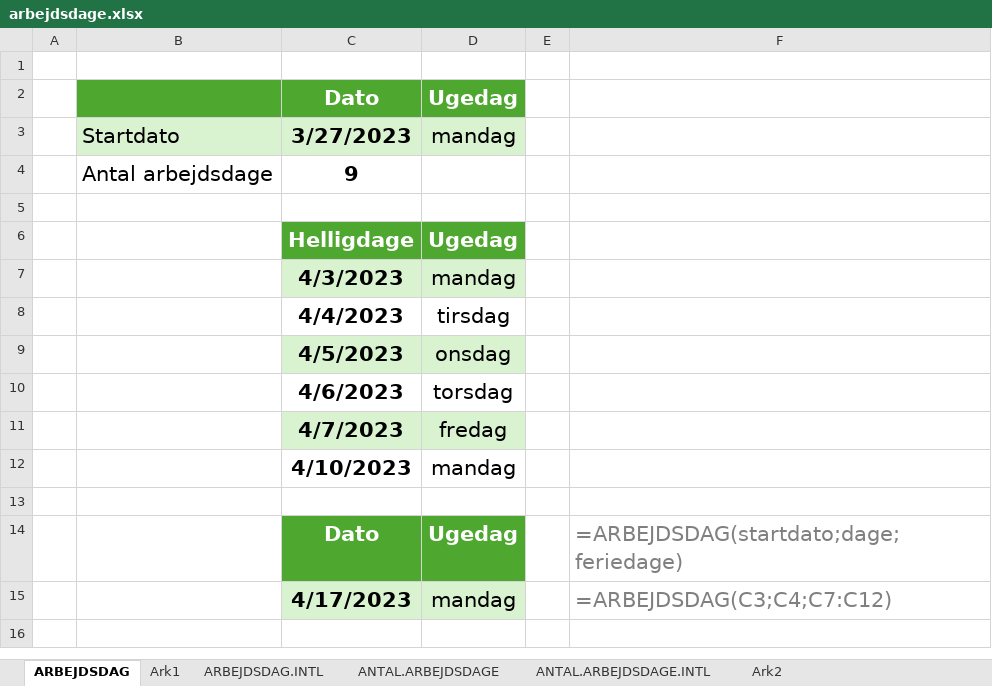
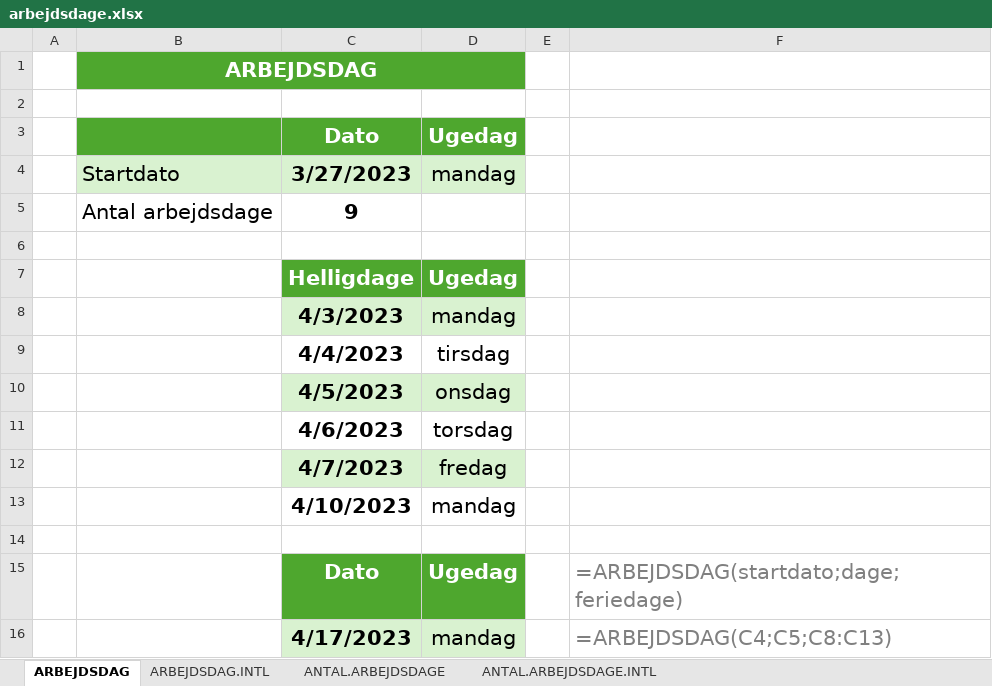
Before and after one commit to officegeek/www, an Excel workbook: static/files/funktioner/arbejdsdage.xlsx, sheet ARBEJDSDAG, drawn as a sheet; values as stored, in another font and other column widths than the file's, no borders; addresses are those after the commit; the diff names each change by its address in the sheet, - before the commit and + after, or states it on an @@ line.

```diff
--- a/static/files/funktioner/arbejdsdage.xlsx (sheet ARBEJDSDAG)
+++ b/static/files/funktioner/arbejdsdage.xlsx (sheet ARBEJDSDAG)
-sheet tab: Ark1
-sheet tab: Ark2
+row 1:  | ARBEJDSDAG
-F16: =ARBEJDSDAG(C3;C4;C7:C12)
+F16: =ARBEJDSDAG(C4;C5;C8:C13)
```
Also changed, not shown: sheet ANTAL.ARBEJDSDAGE.INTL, sheet ARBEJDSDAG.INTL, sheet ANTAL.ARBEJDSDAGE, formulas that keep their value, 5 other files.
